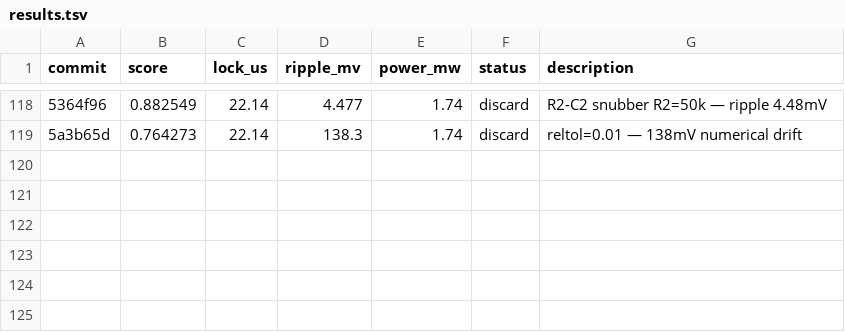
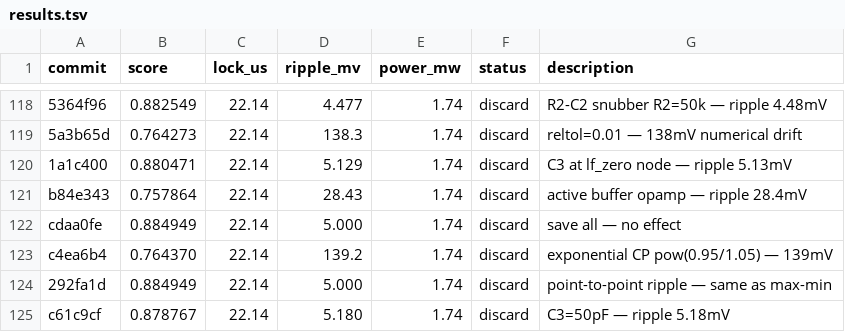
Before and after one commit to edonD/pll-challenge, a TSV file: results.tsv, drawn as a sheet; only a part is shown, gaps mark what is left out; the diff names each change by its address in the sheet, - before the commit and + after, or states it on an @@ line.

Commit message:
results: log experiments #120-125

```diff
--- a/results.tsv
+++ b/results.tsv
+row 120: 1a1c400 | 0.880471 | 22.14 | 5.129 | 1.74 | discard | C3 at lf_zero node — ripple 5.13mV
+row 121: b84e343 | 0.757864 | 22.14 | 28.43 | 1.74 | discard | active buffer opamp — ripple 28.4mV
+row 122: cdaa0fe | 0.884949 | 22.14 | 5.000 | 1.74 | discard | save all — no effect
+row 123: c4ea6b4 | 0.764370 | 22.14 | 139.2 | 1.74 | discard | exponential CP pow(0.95/1.05) — 139mV
+row 124: 292fa1d | 0.884949 | 22.14 | 5.000 | 1.74 | discard | point-to-point ripple — same as max-min
+row 125: c61c9cf | 0.878767 | 22.14 | 5.180 | 1.74 | discard | C3=50pF — ripple 5.18mV
```
Also changed, not shown: 1 other file.
